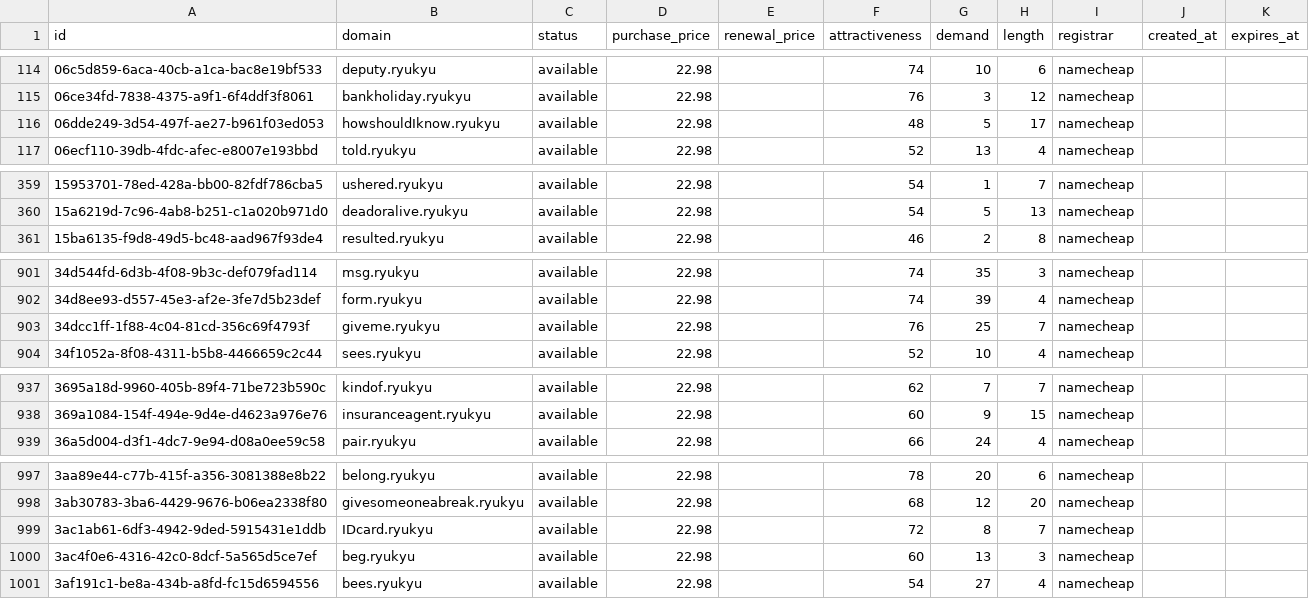
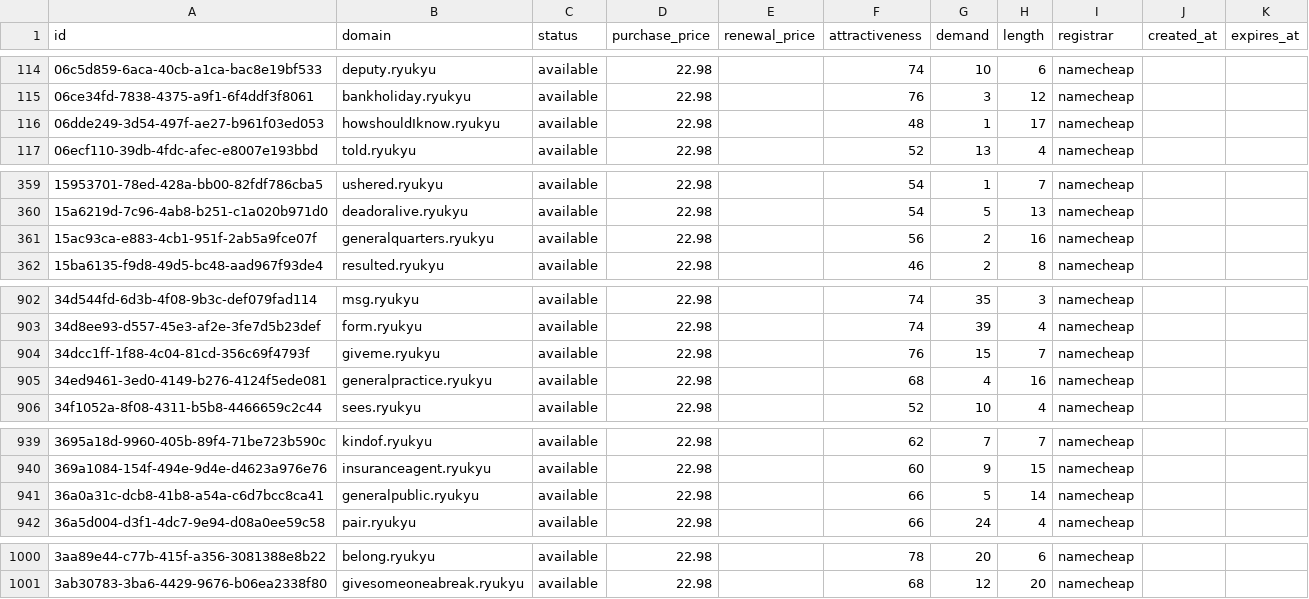
Before and after one commit to UniqueDomains/ryukyu-oneword-domains, a CSV file: ryukyu.csv, drawn as a sheet; only a part is shown, gaps mark what is left out; the diff covers the shown part only.

Commit message:
Domains update

```diff
--- a/ryukyu.csv
+++ b/ryukyu.csv
@@ -115,3 +115,3 @@ id,domain,status,purchase_price,renewal_price,attractiveness,demand,length,regis
 06ce34fd-7838-4375-a9f1-6f4ddf3f8061,bankholiday.ryukyu,available,22.98,,76,3,12,namecheap,,
-06dde249-3d54-497f-ae27-b961f03ed053,howshouldIknow.ryukyu,available,22.98,,48,5,17,namecheap,,
+06dde249-3d54-497f-ae27-b961f03ed053,howshouldIknow.ryukyu,available,22.98,,48,1,17,namecheap,,
 06ecf110-39db-4fdc-afec-e8007e193bbd,told.ryukyu,available,22.98,,52,13,4,namecheap,,
@@ -360,2 +360,3 @@ id,domain,status,purchase_price,renewal_price,attractiveness,demand,length,regis
 15a6219d-7c96-4ab8-b251-c1a020b971d0,deadoralive.ryukyu,available,22.98,,54,5,13,namecheap,,
+15ac93ca-e883-4cb1-951f-2ab5a9fce07f,generalquarters.ryukyu,available,22.98,,56,2,16,namecheap,,
 15ba6135-f9d8-49d5-bc48-aad967f93de4,resulted.ryukyu,available,22.98,,46,2,8,namecheap,,
@@ -902,3 +903,4 @@ id,domain,status,purchase_price,renewal_price,attractiveness,demand,length,regis
 34d8ee93-d557-45e3-af2e-3fe7d5b23def,form.ryukyu,available,22.98,,74,39,4,namecheap,,
-34dcc1ff-1f88-4c04-81cd-356c69f4793f,giveme.ryukyu,available,22.98,,76,25,7,namecheap,,
+34dcc1ff-1f88-4c04-81cd-356c69f4793f,giveme.ryukyu,available,22.98,,76,15,7,namecheap,,
+34ed9461-3ed0-4149-b276-4124f5ede081,generalpractice.ryukyu,available,22.98,,68,4,16,namecheap,,
 34f1052a-8f08-4311-b5b8-4466659c2c44,sees.ryukyu,available,22.98,,52,10,4,namecheap,,
@@ -938,2 +940,3 @@ id,domain,status,purchase_price,renewal_price,attractiveness,demand,length,regis
 369a1084-154f-494e-9d4e-d4623a976e76,insuranceagent.ryukyu,available,22.98,,60,9,15,namecheap,,
+36a0a31c-dcb8-41b8-a54a-c6d7bcc8ca41,generalpublic.ryukyu,available,22.98,,66,5,14,namecheap,,
 36a5d004-d3f1-4dc7-9e94-d08a0ee59c58,pair.ryukyu,available,22.98,,66,24,4,namecheap,,
@@ -998,4 +1001 @@ id,domain,status,purchase_price,renewal_price,attractiveness,demand,length,regis
 3ab30783-3ba6-4429-9676-b06ea2338f80,givesomeoneabreak.ryukyu,available,22.98,,68,12,20,namecheap,,
-3ac1ab61-6df3-4942-9ded-5915431e1ddb,IDcard.ryukyu,available,22.98,,72,8,7,namecheap,,
-3ac4f0e6-4316-42c0-8dcf-5a565d5ce7ef,beg.ryukyu,available,22.98,,60,13,3,namecheap,,
-3af191c1-be8a-434b-a8fd-fc15d6594556,bees.ryukyu,available,22.98,,54,27,4,namecheap,,
```
Also changed, not shown: 9 edited cells elsewhere in this file, 1 other file.
